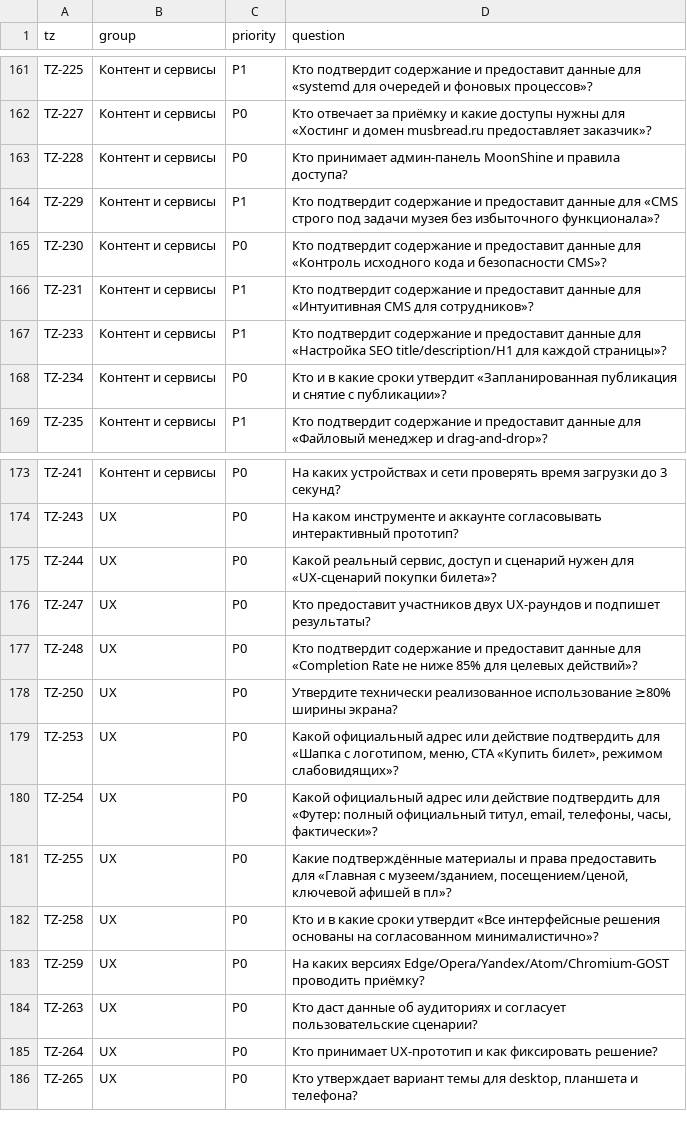
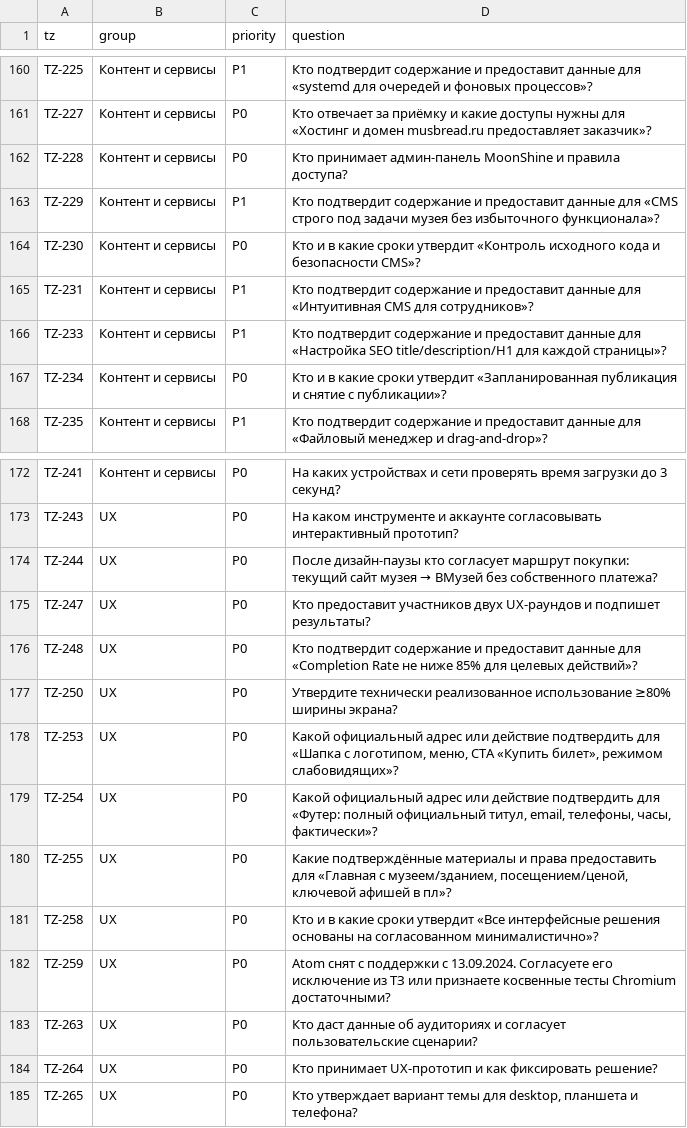
Before and after one commit to arvectum2/musbread, a CSV file: docs/tz-audit/CUSTOMER_RFI_QUEUE.csv, drawn as a sheet; only a part is shown, gaps mark what is left out; the diff covers the shown part only.

```diff
--- a/docs/tz-audit/CUSTOMER_RFI_QUEUE.csv
+++ b/docs/tz-audit/CUSTOMER_RFI_QUEUE.csv
@@ -164,3 +163,3 @@ TZ-228;Контент и сервисы;P0;Кто принимает админ-
 TZ-229;Контент и сервисы;P1;Кто подтвердит содержание и предоставит данные для «CMS строго под задачи музея без избыточного функционала»?
-TZ-230;Контент и сервисы;P0;Кто подтвердит содержание и предоставит данные для «Контроль исходного кода и безопасности CMS»?
+TZ-230;Контент и сервисы;P0;Кто и в какие сроки утвердит «Контроль исходного кода и безопасности CMS»?
 TZ-231;Контент и сервисы;P1;Кто подтвердит содержание и предоставит данные для «Интуитивная CMS для сотрудников»?
@@ -174,3 +173,3 @@ TZ-241;Контент и сервисы;P0;На каких устройства
 TZ-243;UX;P0;На каком инструменте и аккаунте согласовывать интерактивный прототип?
-TZ-244;UX;P0;Какой реальный сервис, доступ и сценарий нужен для «UX-сценарий покупки билета»?
+TZ-244;UX;P0;После дизайн-паузы кто согласует маршрут покупки: текущий сайт музея → ВМузей без собственного платежа?
 TZ-247;UX;P0;Кто предоставит участников двух UX-раундов и подпишет результаты?
@@ -182,3 +181,3 @@ TZ-255;UX;P0;Какие подтверждённые материалы и пр
 TZ-258;UX;P0;Кто и в какие сроки утвердит «Все интерфейсные решения основаны на согласованном минималистично»?
-TZ-259;UX;P0;На каких версиях Edge/Opera/Yandex/Atom/Chromium-GOST проводить приёмку?
+TZ-259;UX;P0;Atom снят с поддержки с 13.09.2024. Согласуете его исключение из ТЗ или признаете косвенные тесты Chromium достаточными?
 TZ-263;UX;P0;Кто даст данные об аудиториях и согласует пользовательские сценарии?
```
Also changed, not shown: 1 removed row and 10 edited cells elsewhere in this file, 14 other files.
